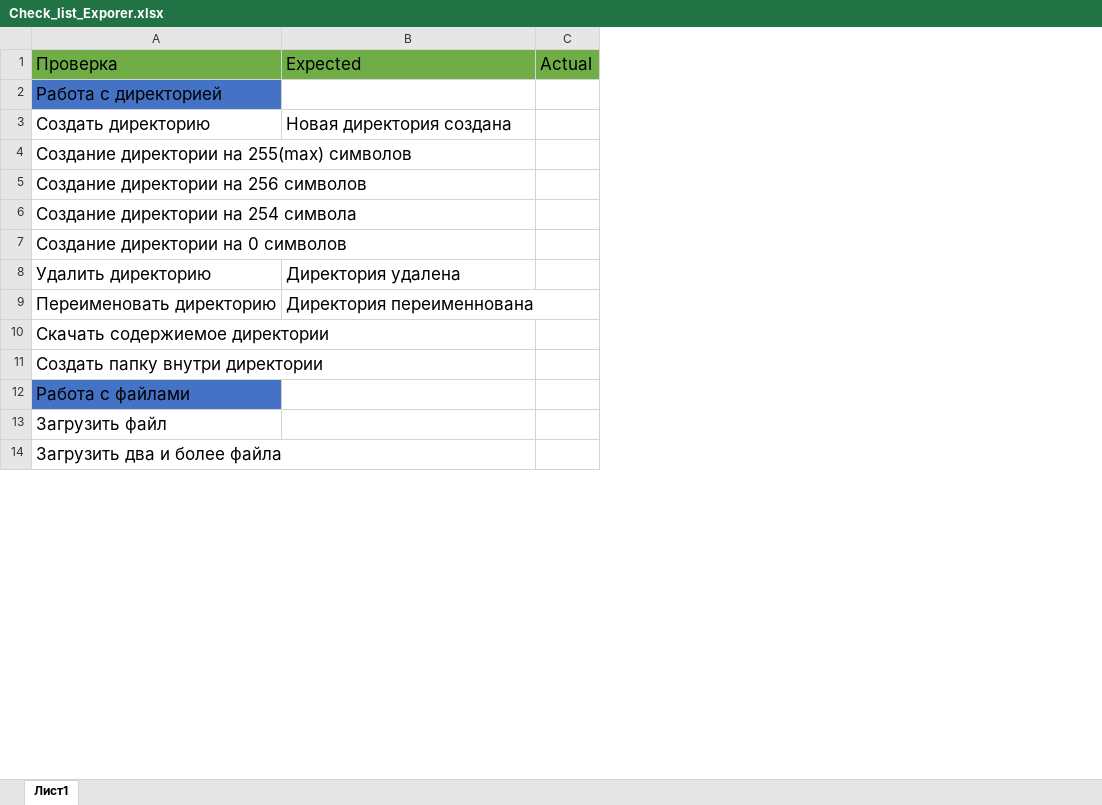
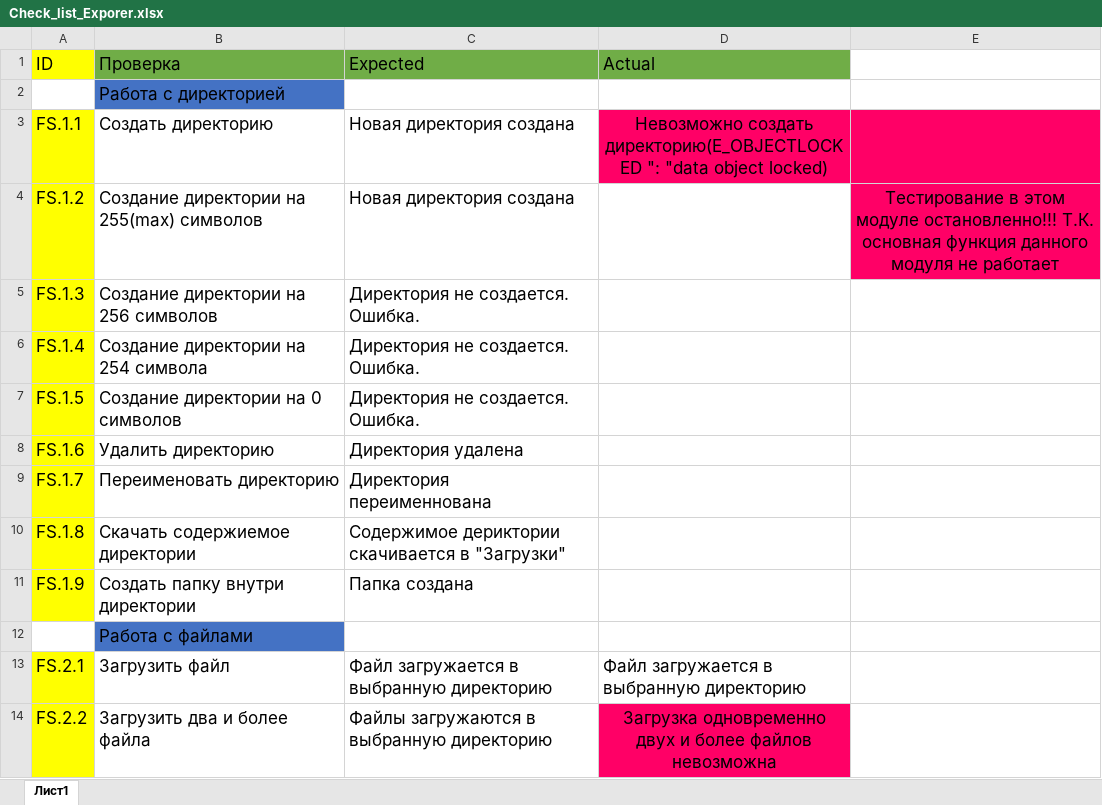
Before and after one commit to Bezusss/testing, an Excel workbook: Check_list_Exporer.xlsx, sheet Лист1, drawn as a sheet; only a part is shown; values as stored, in another font and other column widths than the file's, no borders; removed rows and columns are numbered as before the commit, all else as after; the diff covers the shown part only; the diff names each change by its address in the sheet, - before the commit and + after, or states it on an @@ line.

Commit message:
Check_list_Exporer.xlsx has been fixed

```diff
--- a/Check_list_Exporer.xlsx (sheet Лист1)
+++ b/Check_list_Exporer.xlsx (sheet Лист1)
+column A (ID), rows 3-14: FS.1.1 | FS.1.2 | FS.1.3 | FS.1.4 | FS.1.5 | FS.1.6 | FS.1.7 | FS.1.8 | FS.1.9 |  | FS.2.1 | FS.2.2
-column C (Actual), empty
+column D (Actual), rows 3-14: Невозможно создать директорию(E_OBJECTLOCKED ": "data object locked) |  |  |  |  |  |  |  |  |  | Файл загружается в выбранную директорию | Загрузка одновременно двух и более файлов невозможна
+column E, row 4: Тестирование в этом модуле остановленно!!! Т.К. основная функция данного модуля не работает
-C4 (Expected): (empty)
+C4 (Expected): Новая директория создана
-C5:C7 (Expected): (empty)
+C5:C7 (Expected): Директория не создается. Ошибка.
-C10 (Expected): (empty)
+C10 (Expected): Содержимое дериктории скачивается в "Загрузки"
-C11 (Expected): (empty)
+C11 (Expected): Папка создана
-C13 (Expected): (empty)
+C13 (Expected): Файл загружается в выбранную директорию
-C14 (Expected): (empty)
+C14 (Expected): Файлы загружаются в выбранную директорию
```
Also changed, not shown: 1 added row, 6 removed rows and 5 edited cells elsewhere in this sheet, Check_list_MSG.xlsx.
